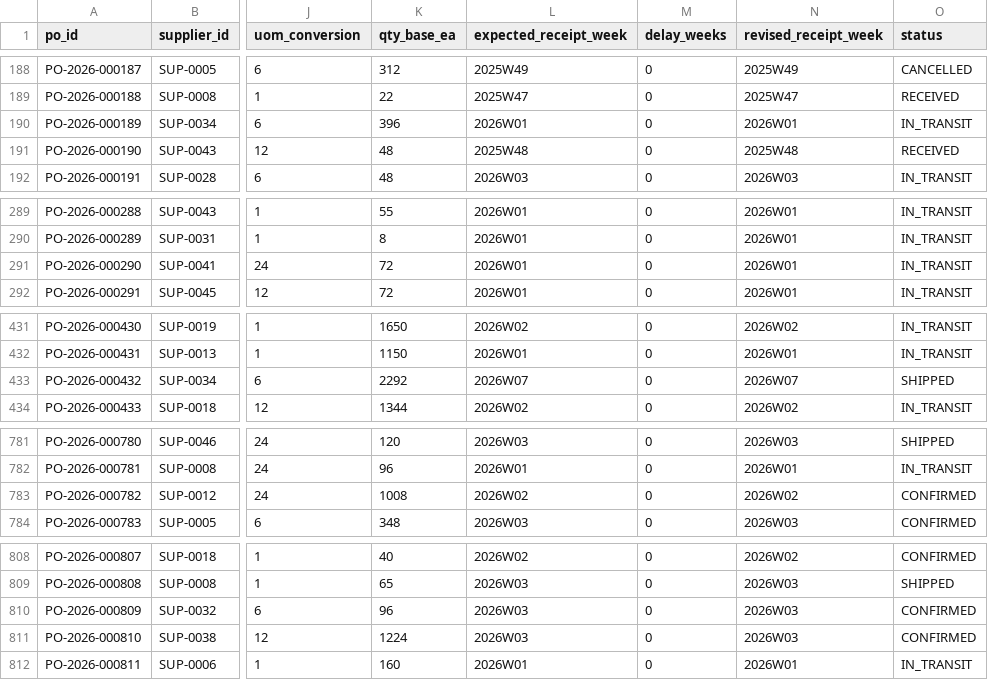
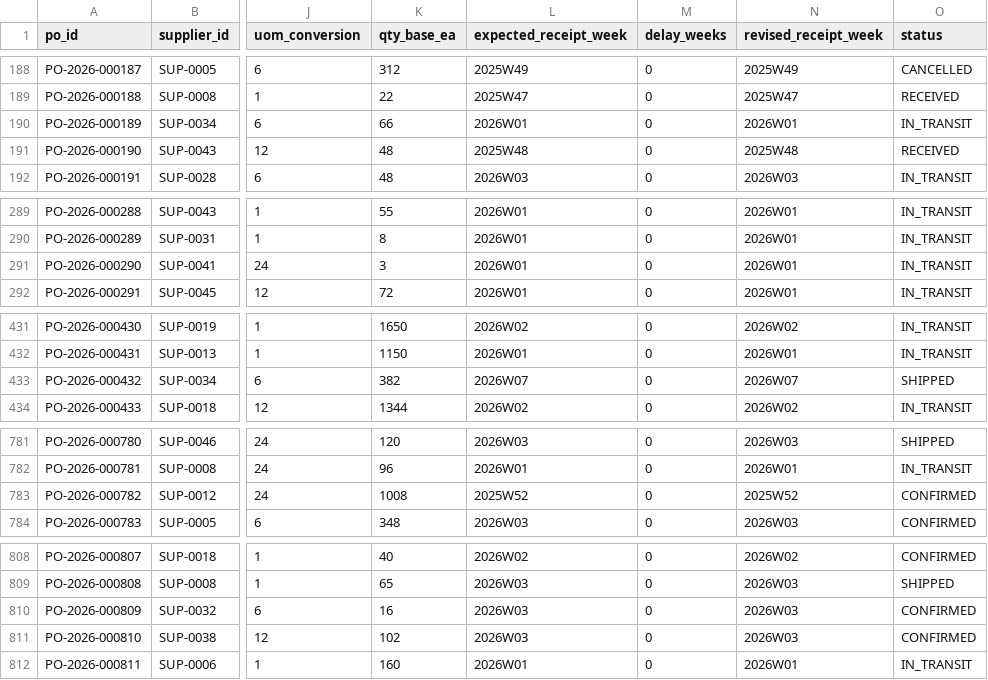
Before and after one commit to brvivek62-debug/supply-planning-engine, a CSV file: data/starter/csv/purchase_order.csv, drawn as a sheet; only a part is shown, gaps mark what is left out; the diff covers the shown part only; the diff names each change by its address in the sheet, - before the commit and + after, or states it on an @@ line.

```diff
--- a/data/starter/csv/purchase_order.csv
+++ b/data/starter/csv/purchase_order.csv
-K190 (qty_base_ea): 396
+K190 (qty_base_ea): 66
-K291 (qty_base_ea): 72
+K291 (qty_base_ea): 3
-K433 (qty_base_ea): 2292
+K433 (qty_base_ea): 382
-L783 (expected_receipt_week): 2026W02
+L783 (expected_receipt_week): 2025W52
-N783 (revised_receipt_week): 2026W02
+N783 (revised_receipt_week): 2025W52
-K810 (qty_base_ea): 96
+K810 (qty_base_ea): 16
-K811 (qty_base_ea): 1224
+K811 (qty_base_ea): 102
```
Also changed, not shown: 10 added rows and 23 edited cells elsewhere in this file, data/starter/csv/inventory.csv, data/starter/csv/purchase_order_event.csv, 37 other files.
